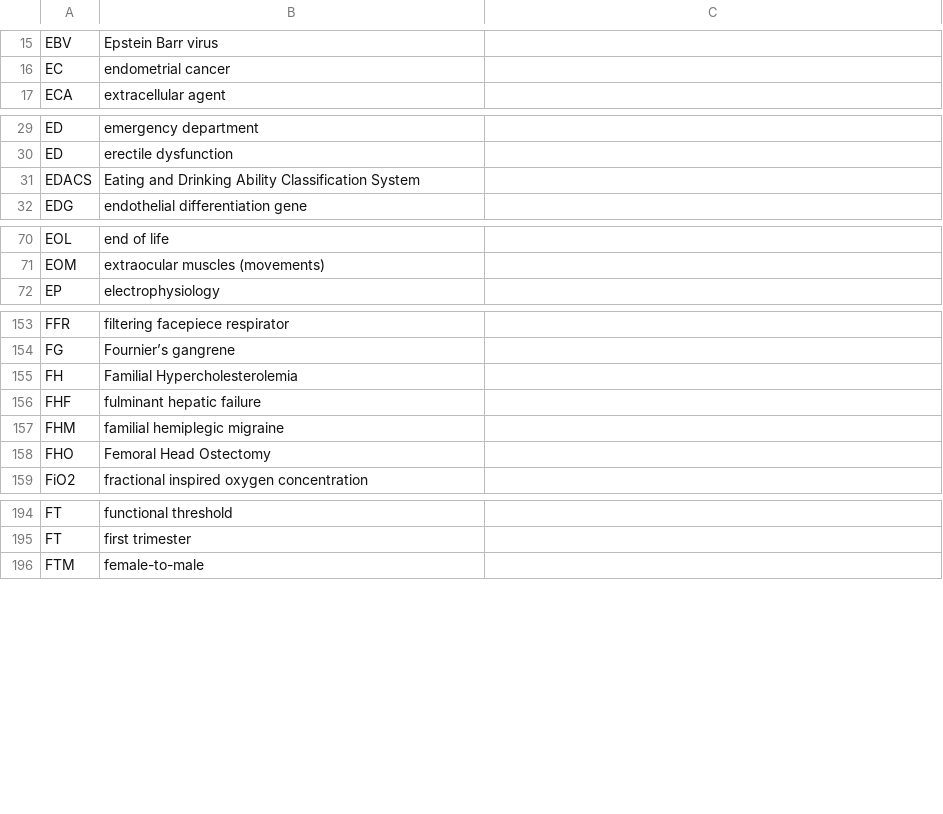
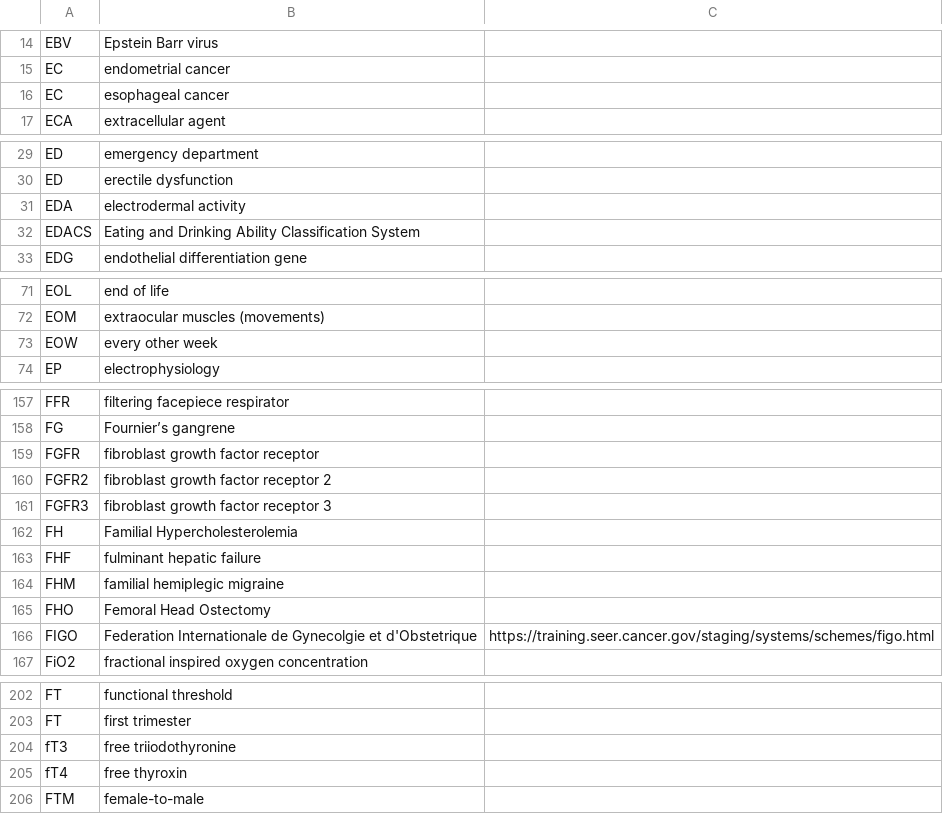
Before and after one commit to imantsm/medical_abbreviations, a CSV file: CSVs/E-G, medical abbreviations.csv, drawn as a sheet; only a part is shown, gaps mark what is left out; the diff covers the shown part only; the diff names each change by its address in the sheet, - before the commit and + after, or states it on an @@ line.

```diff
--- a/CSVs/E-G, medical abbreviations.csv
+++ b/CSVs/E-G, medical abbreviations.csv
+row 16: EC | esophageal cancer
+row 31: EDA | electrodermal activity
+row 73: EOW | every other week
+row 159: FGFR | fibroblast growth factor receptor
+row 160: FGFR2 | fibroblast growth factor receptor 2
+row 161: FGFR3 | fibroblast growth factor receptor 3
+row 166: FIGO | Federation Internationale de Gynecolgie et d'Obstetrique | https://training.seer.cancer.gov/staging/systems/schemes/figo.html
+row 204: fT3 | free triiodothyronine
+row 205: fT4 | free thyroxin
```
Also changed, not shown: 6 added rows and 1 removed row elsewhere in this file, CSVs/B-D, medical abbreviations.csv, CSVs/H-I, medical abbreviations.csv, 7 other files.
